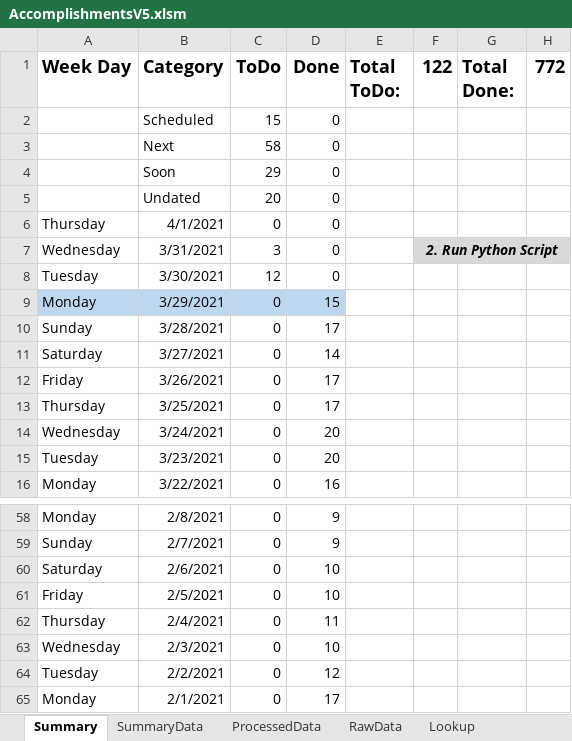
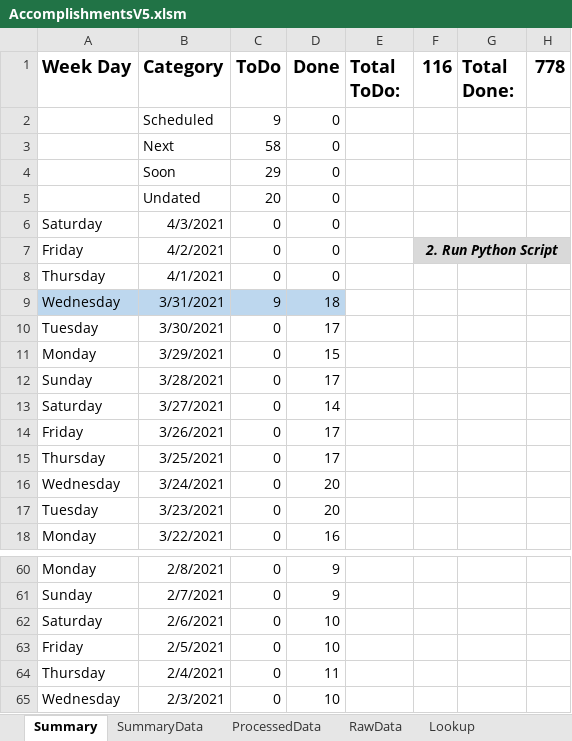
Before and after one commit to vflopez77/Accomplishments, an Excel workbook: AccomplishmentsV5.xlsm, sheet Summary, drawn as a sheet; only a part is shown, gaps mark what is left out; values as stored, in another font and other column widths than the file's, no borders; charts and pictures not drawn; removed rows and columns are numbered as before the commit, all else as after; the diff names each change by its address in the sheet, - before the commit and + after, or states it on an @@ line.

```diff
--- a/AccomplishmentsV5.xlsm (sheet Summary)
+++ b/AccomplishmentsV5.xlsm (sheet Summary)
-F1: 122
+F1: 116
-H1: 772
+H1: 778
-C2 (ToDo): 15
+C2 (ToDo): 9
+row 6: Saturday | 4/3/2021 | 0 | 0
+row 7: Friday | 4/2/2021 | 0 | 0 |  | 2. Run Python Script
-A9:D9 fill: none
+A9:D9 fill: #BDD7EE
-C9 (ToDo): 3
+C9 (ToDo): 9
-D9 (Done): 0
+D9 (Done): 18
-F9 (116): 2. Run Python Script
+F9 (116): (empty)
-F9:H9 fill: #D9D9D9
+F9:H9 fill: none
-F7:H7 merged
-C10 (ToDo): 12
+C10 (ToDo): 0
-D10 (Done): 0
+D10 (Done): 17
-A11:D11 fill: #BDD7EE
+A11:D11 fill: none
-row 64: Tuesday | 2/2/2021 | 0 | 12
-row 65: Monday | 2/1/2021 | 0 | 17
```
Also changed, not shown: sheet ProcessedData, sheet RawData, sheet SummaryData, formulas that keep their value, charts or pictures, 2 other files.
